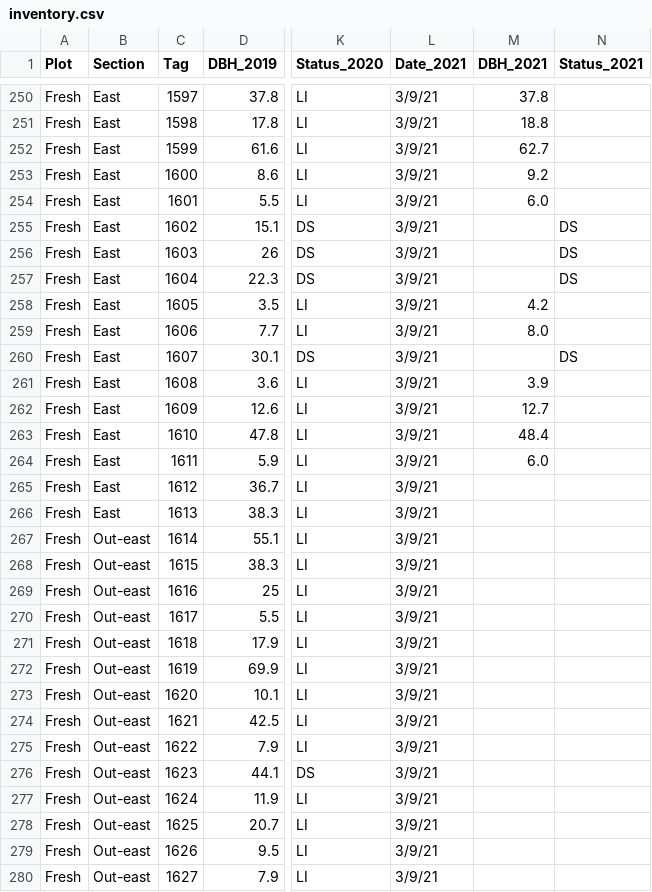
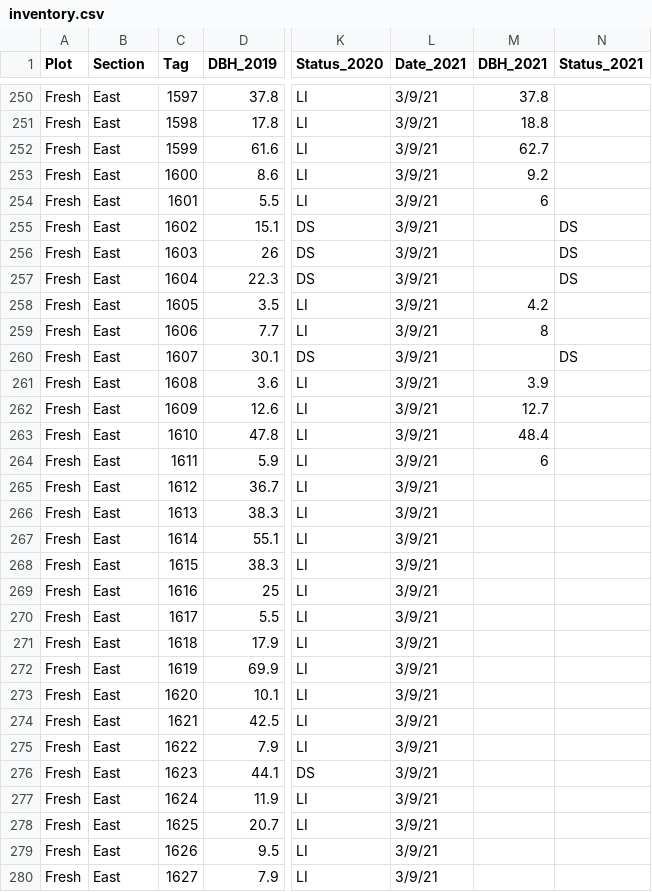
Before and after one commit to COMPASS-DOE/TEMPEST, a CSV file: Data/inventory/inventory.csv, drawn as a sheet; only a part is shown, gaps mark what is left out; the diff covers the shown part only; the diff names each change by its address in the sheet, - before the commit and + after, or states it on an @@ line.

```diff
--- a/Data/inventory/inventory.csv
+++ b/Data/inventory/inventory.csv
-M254 (DBH_2021): 6.0
+M254 (DBH_2021): 6
-M259 (DBH_2021): 8.0
+M259 (DBH_2021): 8
-M264 (DBH_2021): 6.0
+M264 (DBH_2021): 6
-B267:B280 (Section): Out-east
+B267:B280 (Section): East
```
Also changed, not shown: 82 edited cells elsewhere in this file.
